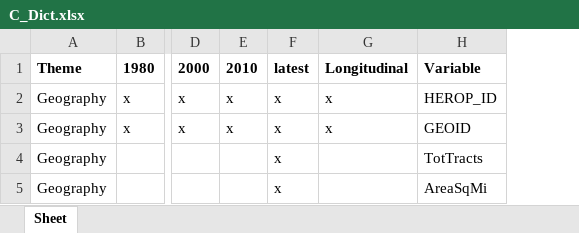
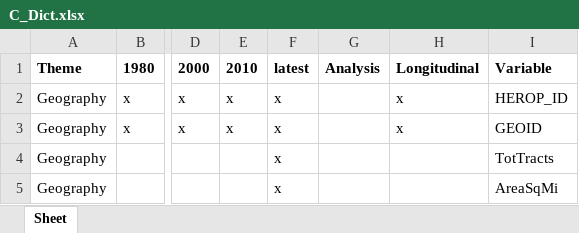
Before and after one commit to healthyregions/oeps, an Excel workbook: backend/oeps/data/dictionaries/C_Dict.xlsx, sheet Sheet, drawn as a sheet; only a part is shown, gaps mark what is left out; values as stored, in another font and other column widths than the file's, no borders; the diff covers the shown part only; the diff names each change by its address in the sheet, - before the commit and + after, or states it on an @@ line.

```diff
--- a/backend/oeps/data/dictionaries/C_Dict.xlsx (sheet Sheet)
+++ b/backend/oeps/data/dictionaries/C_Dict.xlsx (sheet Sheet)
+column G (Analysis), empty
```
Also changed, not shown: 4 added rows and 5 removed rows elsewhere in this sheet, backend/oeps/data/dictionaries/S_Dict.xlsx, backend/oeps/data/dictionaries/T_Dict.xlsx, 2 other files.
